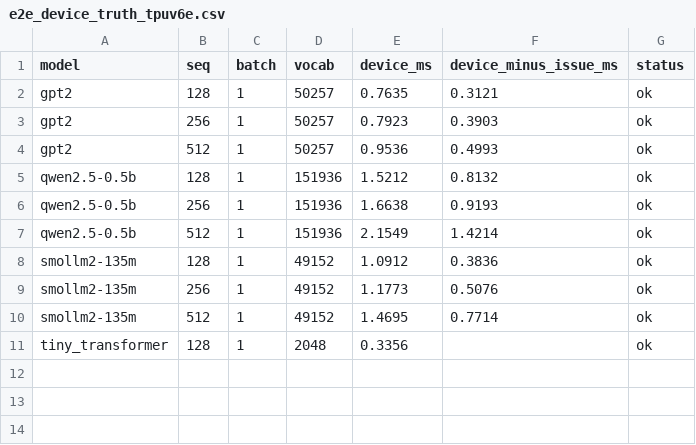
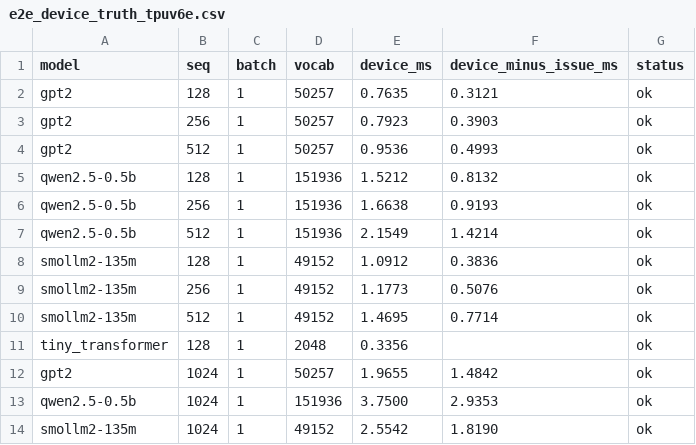
Before and after one commit to scalesim-project/SCALE-Sim, a CSV file: scalesim/calibration_pure/e2e_device_truth_tpuv6e.csv, drawn as a sheet; the diff names each change by its address in the sheet, - before the commit and + after, or states it on an @@ line.

```diff
--- a/scalesim/calibration_pure/e2e_device_truth_tpuv6e.csv
+++ b/scalesim/calibration_pure/e2e_device_truth_tpuv6e.csv
+row 12: gpt2 | 1024 | 1 | 50257 | 1.9655 | 1.4842 | ok
+row 13: qwen2.5-0.5b | 1024 | 1 | 151936 | 3.7500 | 2.9353 | ok
+row 14: smollm2-135m | 1024 | 1 | 49152 | 2.5542 | 1.8190 | ok
```
Also changed, not shown: scalesim/calibration_pure/calib_tpuv6e.csv, 3 other files.
